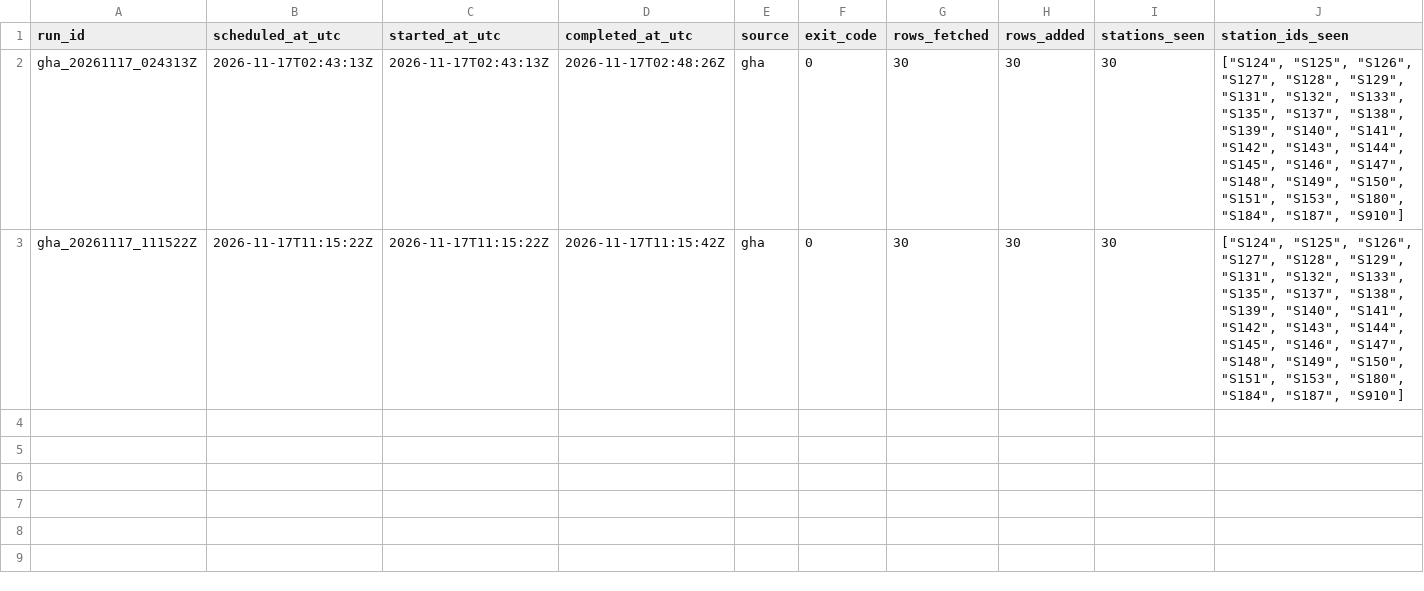
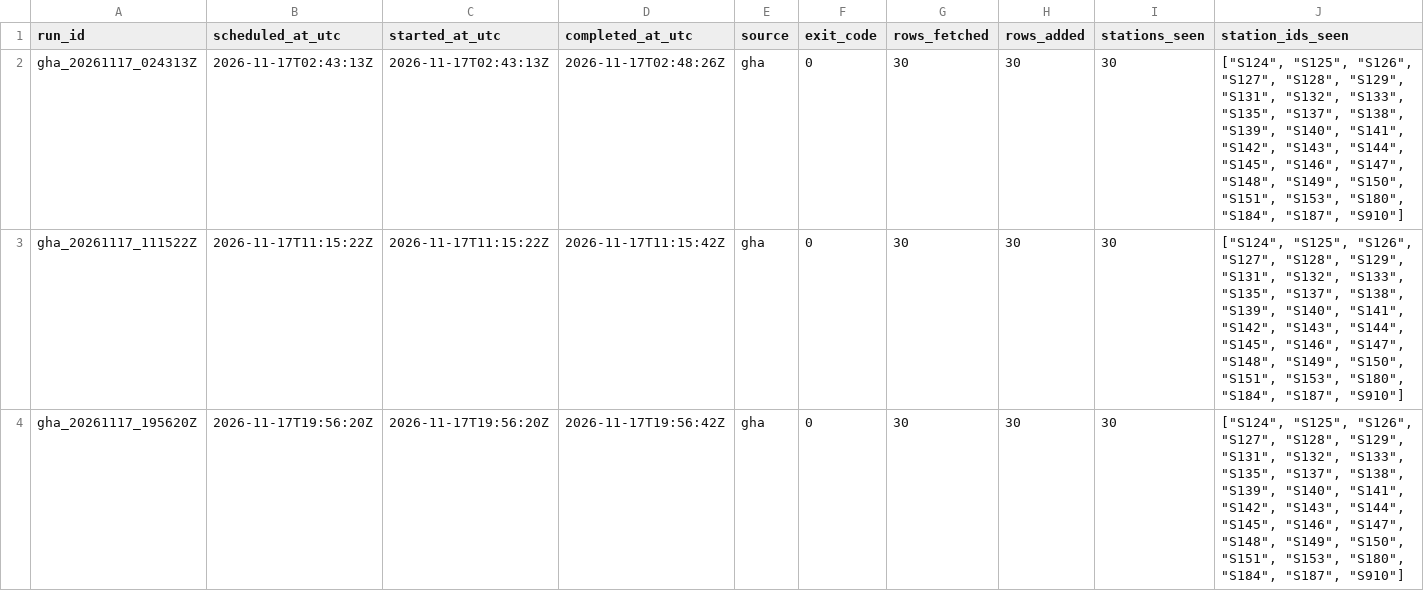
Before and after one commit to ada-yp526/Urban-Analytics-Portfolio, a CSV file: 06-openheat_grid/outputs/v11_archive_ops/gha_run_manifest_20261117.csv, drawn as a sheet; only a part is shown; rows hold the shown columns only; the diff names each change by its address in the sheet, - before the commit and + after, or states it on an @@ line.

```diff
--- a/06-openheat_grid/outputs/v11_archive_ops/gha_run_manifest_20261117.csv
+++ b/06-openheat_grid/outputs/v11_archive_ops/gha_run_manifest_20261117.csv
+row 4: gha_20261117_195620Z | 2026-11-17T19:56:20Z | 2026-11-17T19:56:20Z | 2026-11-17T19:56:42Z | gha | 0 | 30 | 30 | 30 | ["S124", "S125", "S126", "S127", "S128", "S129", "S131", "S132", "S133", "S135", "S137", "S138", "S139", "S140", "S141", "S142", "S143", "S144", "S145", "S146", "S147", "S148", "S149", "S150", "S151", "S153", "S180", "S184", "S187", "S910"]
```
Also changed, not shown: 6 other files.
